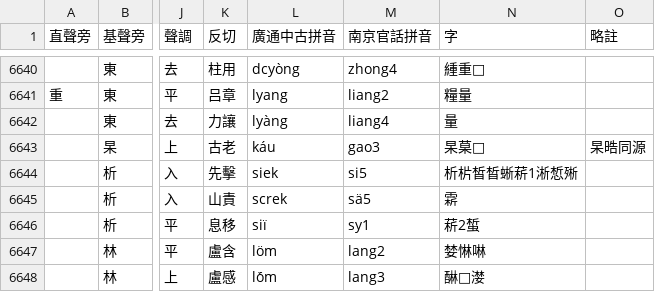
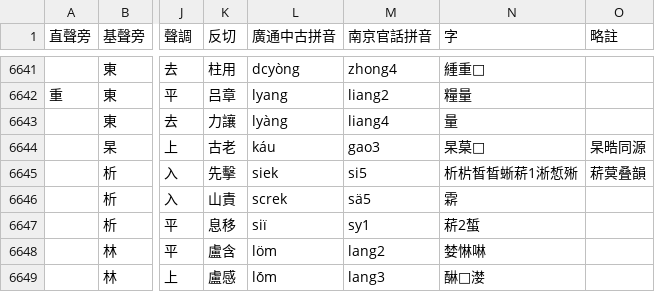
Before and after one commit to uliloewi/Shang4Gu3In1, a CSV file: 上古音.csv, drawn as a sheet; only a part is shown, gaps mark what is left out; addresses are those after the commit; the diff covers the shown part only; the diff names each change by its address in the sheet, - before the commit and + after, or states it on an @@ line.

```diff
--- a/上古音.csv
+++ b/上古音.csv
-O6645 (略註): (empty)
+O6645 (略註): 菥蓂叠韻
```
Also changed, not shown: 1 added row and 10 edited cells elsewhere in this file, 1 other file.
